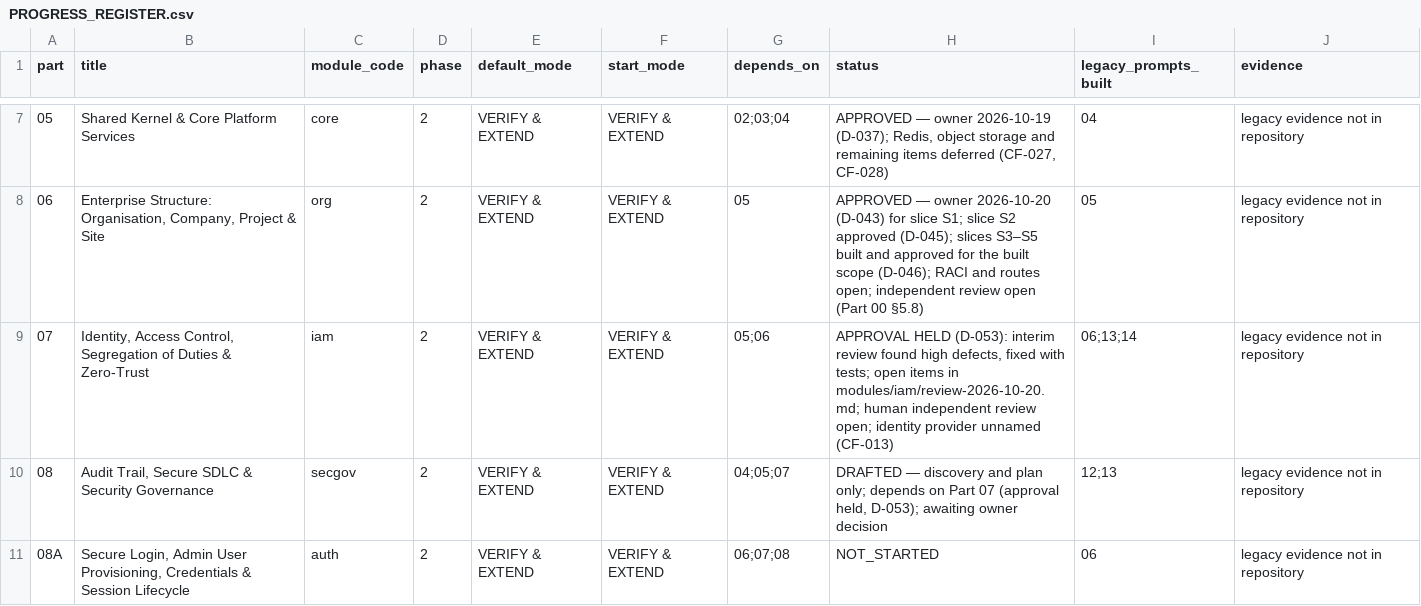
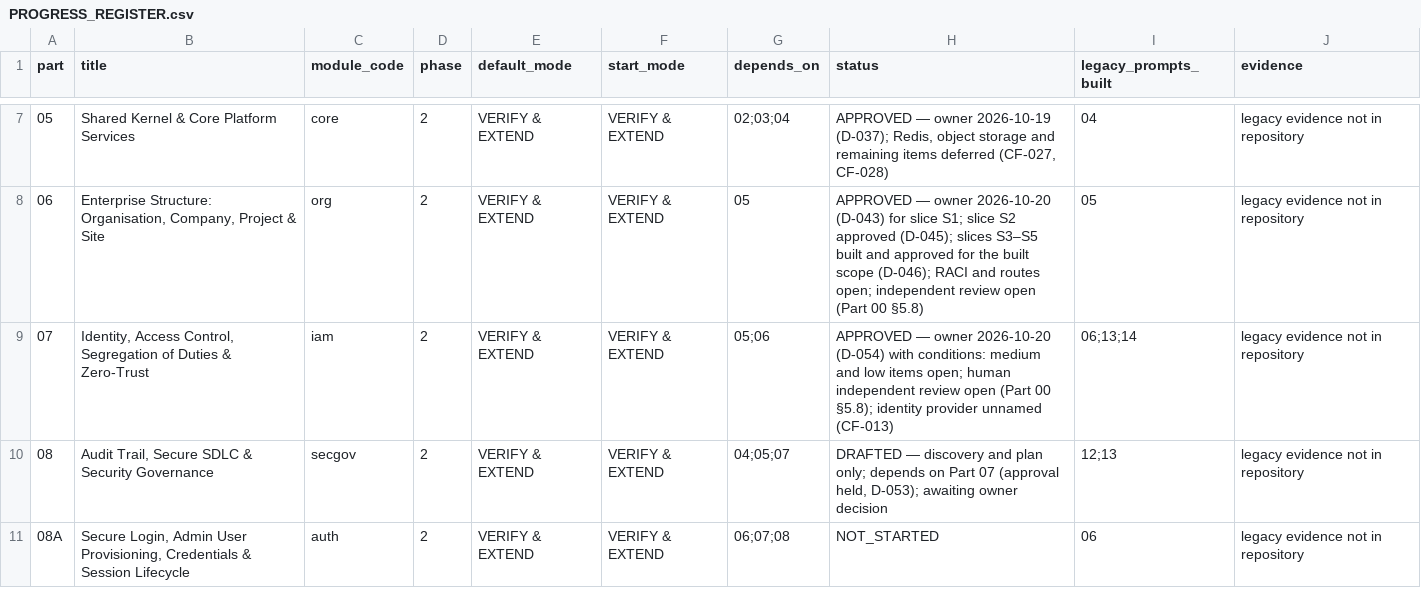
Before and after one commit to sahaainfra/ERP_Construction, a CSV file: docs/erp-program/PROGRESS_REGISTER.csv, drawn as a sheet; only a part is shown, gaps mark what is left out.

```diff
--- a/docs/erp-program/PROGRESS_REGISTER.csv
+++ b/docs/erp-program/PROGRESS_REGISTER.csv
@@ -8,3 +8,3 @@ part,title,module_code,phase,default_mode,start_mode,depends_on,status,legacy_pr
 06,"Enterprise Structure: Organisation, Company, Project & Site",org,2,VERIFY & EXTEND,VERIFY & EXTEND,05,APPROVED — owner 2026-10-20 (D-043) for slice S1; slice S2 approved (D-045); slices S3–S5 built and approved for the built scope (D-046); RACI and routes open; independent review open (Part 00 §5.8),05,legacy evidence not in repository
-07,"Identity, Access Control, Segregation of Duties & Zero-Trust",iam,2,VERIFY & EXTEND,VERIFY & EXTEND,05;06,"APPROVAL HELD (D-053): interim review found high defects, fixed with tests; open items in modules/iam/review-2026-10-20.md; human independent review open; identity provider unnamed (CF-013)",06;13;14,legacy evidence not in repository
+07,"Identity, Access Control, Segregation of Duties & Zero-Trust",iam,2,VERIFY & EXTEND,VERIFY & EXTEND,05;06,APPROVED — owner 2026-10-20 (D-054) with conditions: medium and low items open; human independent review open (Part 00 §5.8); identity provider unnamed (CF-013),06;13;14,legacy evidence not in repository
 08,"Audit Trail, Secure SDLC & Security Governance",secgov,2,VERIFY & EXTEND,VERIFY & EXTEND,04;05;07,"DRAFTED — discovery and plan only; depends on Part 07 (approval held, D-053); awaiting owner decision",12;13,legacy evidence not in repository
```
Also changed, not shown: 4 other files.
